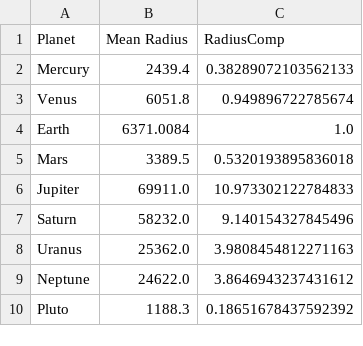
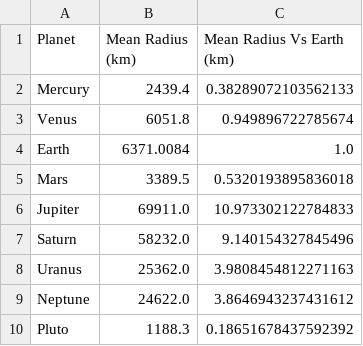
Before and after one commit to AR-Elbers/ETL-Project-Beyond-Earth, a CSV file: Resources/PlanetAPI.csv, drawn as a sheet.

```diff
--- a/Resources/PlanetAPI.csv
+++ b/Resources/PlanetAPI.csv
@@ -1,2 +1,2 @@
-Planet,Mean Radius,RadiusComp
+Planet,Mean Radius (km),Mean Radius Vs Earth (km)
 Mercury,2439.4,0.38289072103562133
```
Also changed, not shown: Resources/PlanetAPIsavedwithTK.csv, 1 other file.
